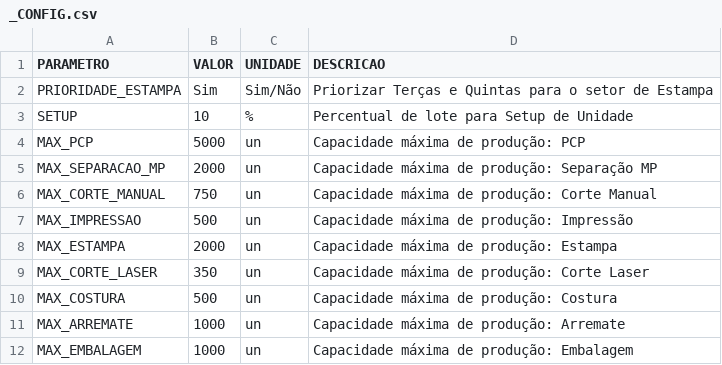
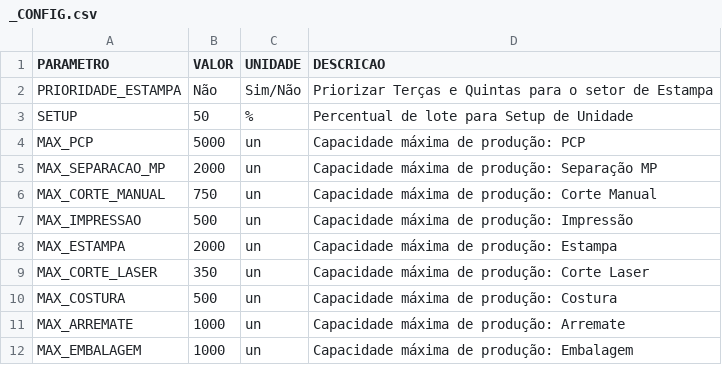
Before and after one commit to danielcscruz/planejamento_producao_grf, a CSV file: data/_CONFIG.csv, drawn as a sheet; the diff names each change by its address in the sheet, - before the commit and + after, or states it on an @@ line.

```diff
--- a/data/_CONFIG.csv
+++ b/data/_CONFIG.csv
-B2 (VALOR): Sim
+B2 (VALOR): Não
-B3 (VALOR): 10
+B3 (VALOR): 50
```
Also changed, not shown: 1 other file.
